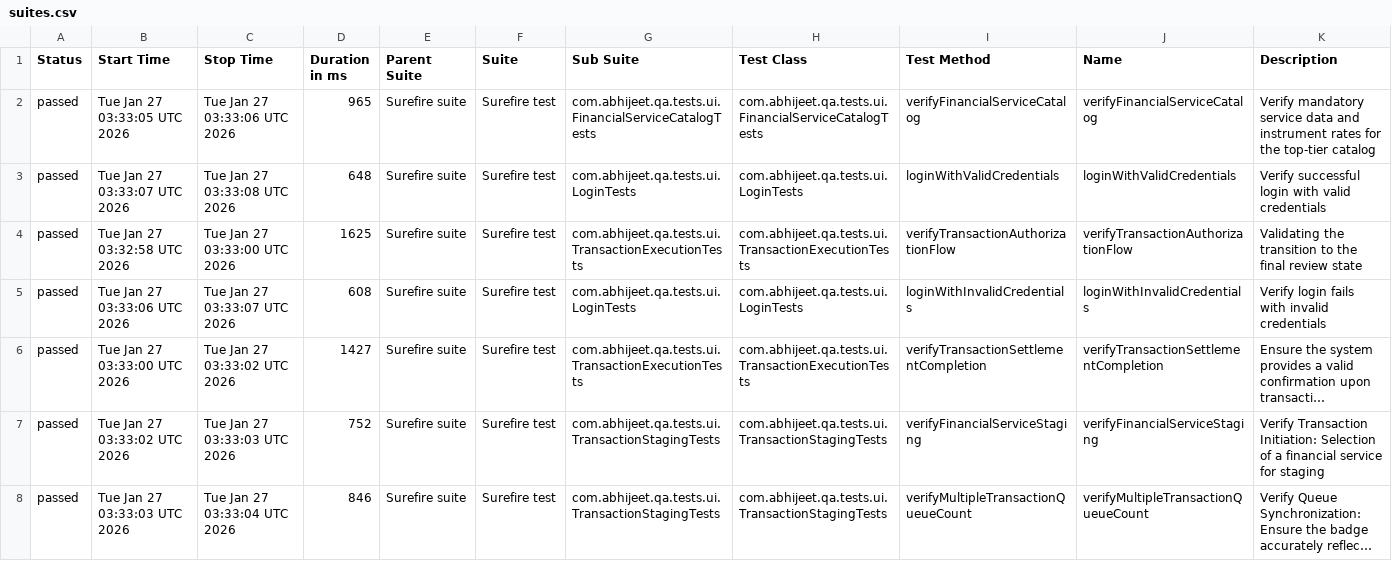
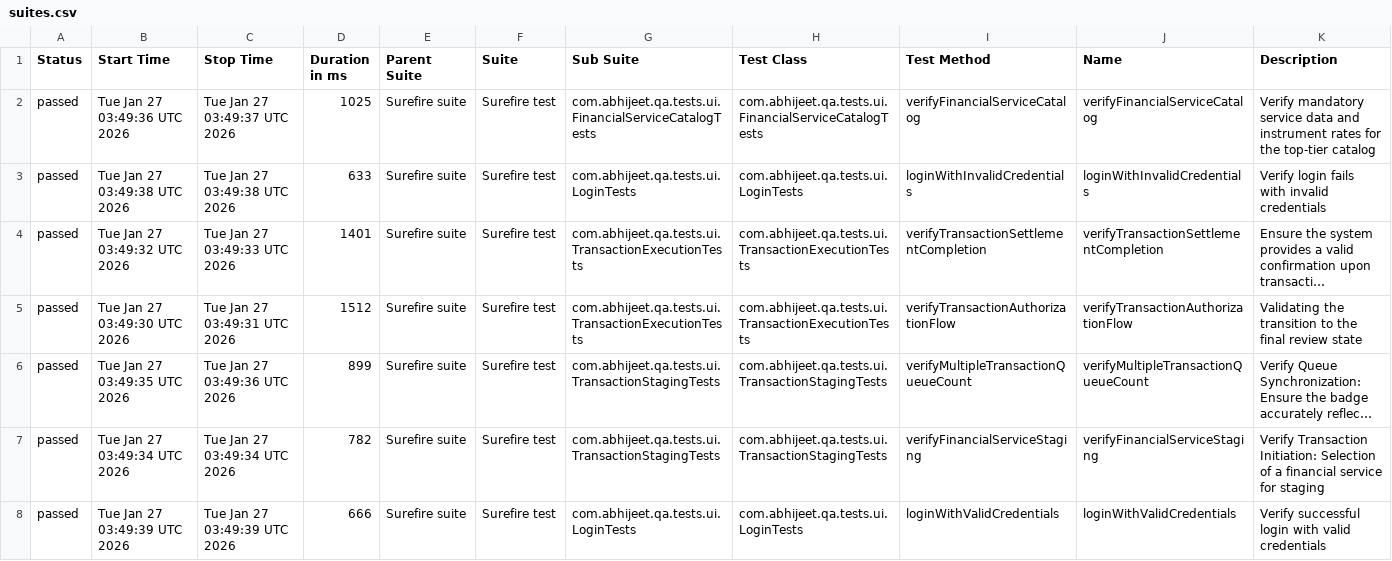
Before and after one commit to 95abhijeet/cloud-native-qa-automation-framework, a CSV file: data/suites.csv, drawn as a sheet; long unchanged cells end in …; removed rows and columns are numbered as before the commit, all else as after; the diff names each change by its address in the sheet, - before the commit and + after, or states it on an @@ line.

```diff
--- a/data/suites.csv
+++ b/data/suites.csv
-B2 (Start Time): Tue Jan 27 03:33:05 UTC 2026
+B2 (Start Time): Tue Jan 27 03:49:36 UTC 2026
-C2 (Stop Time): Tue Jan 27 03:33:06 UTC 2026
+C2 (Stop Time): Tue Jan 27 03:49:37 UTC 2026
-D2 (Duration in ms): 965
+D2 (Duration in ms): 1025
-row 3: passed | Tue Jan 27 03:33:07 UTC 2026 | Tue Jan 27 03:33:08 UTC 2026 | 648 | Surefire suite | Surefire test | com.abhijeet.qa.tests.ui.LoginTests | com.abhijeet.qa.tests.ui.LoginTests | loginWithValidCredentials | loginWithValidCredentials | Verify successful login with valid credentials
-row 4: passed | Tue Jan 27 03:32:58 UTC 2026 | Tue Jan 27 03:33:00 UTC 2026 | 1625 | Surefire suite | Surefire test | com.abhijeet.qa.tests.ui.TransactionExecutionTests | com.abhijeet.qa.tests.ui.TransactionExecutionTests | verifyTransactionAuthorizationFlow | verifyTransactionAuthorizationFlow | Validating the transition to the final review state
-B3 (Start Time): Tue Jan 27 03:33:06 UTC 2026
+B3 (Start Time): Tue Jan 27 03:49:38 UTC 2026
-C3 (Stop Time): Tue Jan 27 03:33:07 UTC 2026
+C3 (Stop Time): Tue Jan 27 03:49:38 UTC 2026
-D3 (Duration in ms): 608
+D3 (Duration in ms): 633
-B4 (Start Time): Tue Jan 27 03:33:00 UTC 2026
+B4 (Start Time): Tue Jan 27 03:49:32 UTC 2026
-C4 (Stop Time): Tue Jan 27 03:33:02 UTC 2026
+C4 (Stop Time): Tue Jan 27 03:49:33 UTC 2026
-D4 (Duration in ms): 1427
+D4 (Duration in ms): 1401
-B5 (Start Time): Tue Jan 27 03:33:02 UTC 2026
+B5 (Start Time): Tue Jan 27 03:49:30 UTC 2026
-C5 (Stop Time): Tue Jan 27 03:33:03 UTC 2026
+C5 (Stop Time): Tue Jan 27 03:49:31 UTC 2026
-D5 (Duration in ms): 752
+D5 (Duration in ms): 1512
-G5 (Sub Suite): com.abhijeet.qa.tests.ui.TransactionStagingTests
+G5 (Sub Suite): com.abhijeet.qa.tests.ui.TransactionExecutionTests
-H5 (Test Class): com.abhijeet.qa.tests.ui.TransactionStagingTests
+H5 (Test Class): com.abhijeet.qa.tests.ui.TransactionExecutionTests
-I5 (Test Method): verifyFinancialServiceStaging
+I5 (Test Method): verifyTransactionAuthorizationFlow
-J5 (Name): verifyFinancialServiceStaging
+J5 (Name): verifyTransactionAuthorizationFlow
-K5 (Description): Verify Transaction Initiation: Selection of a financial service for staging
+K5 (Description): Validating the transition to the final review state
-B6 (Start Time): Tue Jan 27 03:33:03 UTC 2026
+B6 (Start Time): Tue Jan 27 03:49:35 UTC 2026
-C6 (Stop Time): Tue Jan 27 03:33:04 UTC 2026
+C6 (Stop Time): Tue Jan 27 03:49:36 UTC 2026
-D6 (Duration in ms): 846
+D6 (Duration in ms): 899
+row 7: passed | Tue Jan 27 03:49:34 UTC 2026 | Tue Jan 27 03:49:34 UTC 2026 | 782 | Surefire suite | Surefire test | com.abhijeet.qa.tests.ui.TransactionStagingTests | com.abhijeet.qa.tests.ui.TransactionStagingTests | verifyFinancialServiceStaging | verifyFinancialServiceStaging | Verify Transaction Initiation: Selection of a financial service for staging
+row 8: passed | Tue Jan 27 03:49:39 UTC 2026 | Tue Jan 27 03:49:39 UTC 2026 | 666 | Surefire suite | Surefire test | com.abhijeet.qa.tests.ui.LoginTests | com.abhijeet.qa.tests.ui.LoginTests | loginWithValidCredentials | loginWithValidCredentials | Verify successful login with valid credentials
```
Also changed, not shown: 29 other files.
